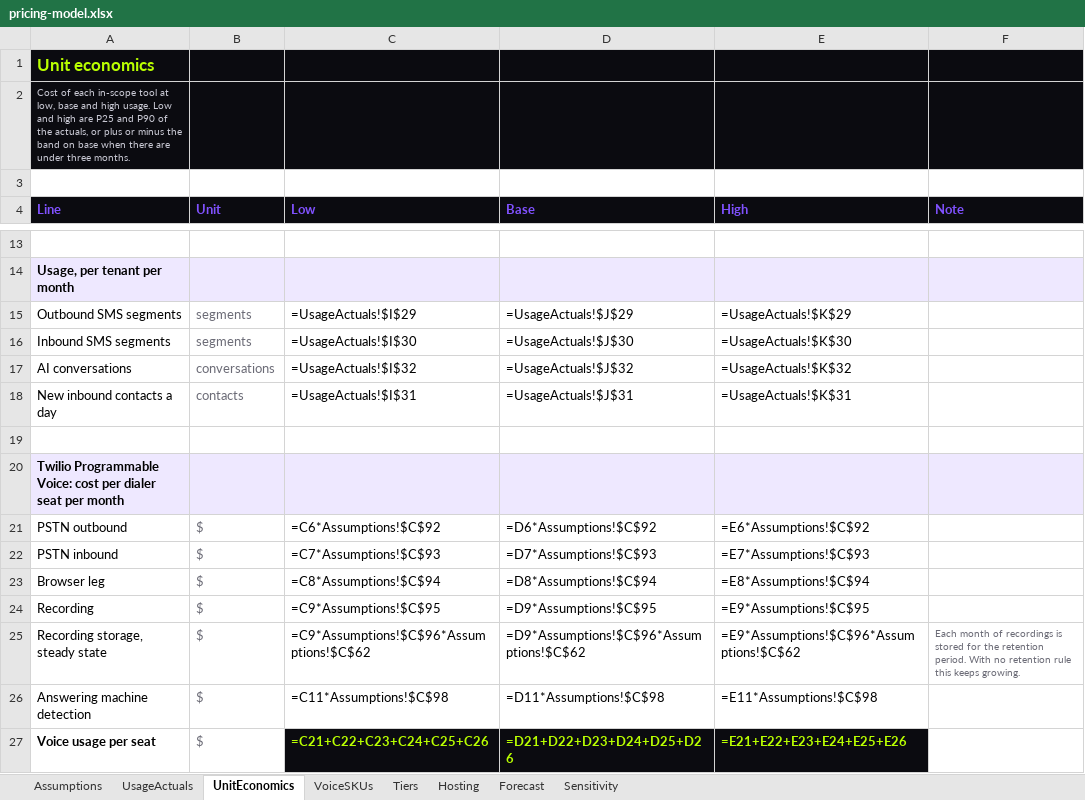
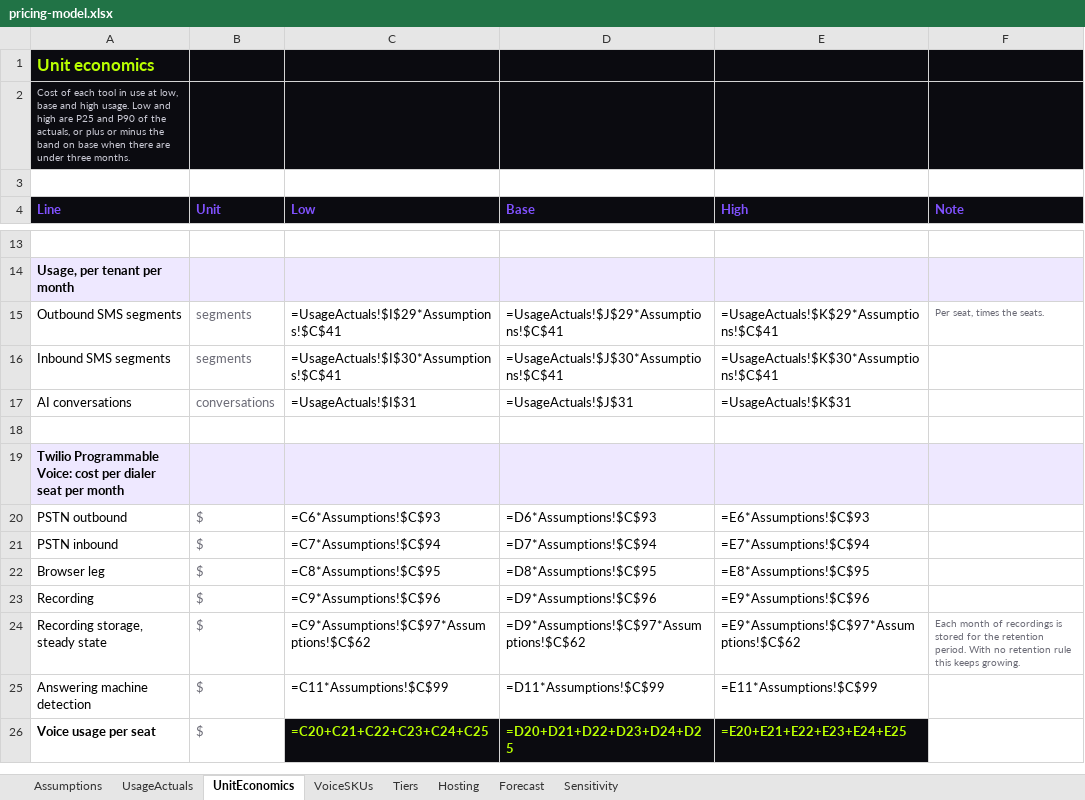
Before and after one commit to idevkore/zoho-dialer-backend, an Excel workbook: docs/market/pricing-model.xlsx, sheet UnitEconomics, drawn as a sheet; only a part is shown, gaps mark what is left out; values as stored, in another font and other column widths than the file's, no borders; formulas without a stored value are shown as written; removed rows and columns are numbered as before the commit, all else as after; the diff covers the shown part only; the diff names each change by its address in the sheet, - before the commit and + after, or states it on an @@ line.

Commit message:
fix(market): SendBlue is not in use; take the stack from the code
SendBlue comes out of the model, the usage file and the docs: no
repository has SendBlue code, a setting or a dependency. AI SMS is now
costed on what the code uses, Twilio messaging plus model tokens, so it
has no fixed monthly cost. The audit lists the tools the source actually
calls (Voice Insights, text-to-speech, Lookup, Studio, Functions,
WhatsApp, email, the model API) and texting is modeled per seat. The
pull log records a second, read-only pass on the first client's
systems; its aggregates are not in the repository.

```diff
--- a/docs/market/pricing-model.xlsx (sheet UnitEconomics)
+++ b/docs/market/pricing-model.xlsx (sheet UnitEconomics)
-A2 (Line): …of each in-scope tool at low,…
+A2 (Line): …of each tool in use at low,…
-C15 (Low): =UsageActuals!$I$29
+C15 (Low): =UsageActuals!$I$29*Assumptions!$C$41
-D15 (Base): =UsageActuals!$J$29
+D15 (Base): =UsageActuals!$J$29*Assumptions!$C$41
-E15 (High): =UsageActuals!$K$29
+E15 (High): =UsageActuals!$K$29*Assumptions!$C$41
-F15 (Note): (empty)
+F15 (Note): Per seat, times the seats.
-C16 (Low): =UsageActuals!$I$30
+C16 (Low): =UsageActuals!$I$30*Assumptions!$C$41
-D16 (Base): =UsageActuals!$J$30
+D16 (Base): =UsageActuals!$J$30*Assumptions!$C$41
-E16 (High): =UsageActuals!$K$30
+E16 (High): =UsageActuals!$K$30*Assumptions!$C$41
-C17 (Low): =UsageActuals!$I$32
+C17 (Low): =UsageActuals!$I$31
-D17 (Base): =UsageActuals!$J$32
+D17 (Base): =UsageActuals!$J$31
-E17 (High): =UsageActuals!$K$32
+E17 (High): =UsageActuals!$K$31
-row 18: New inbound contacts a day | contacts | =UsageActuals!$I$31 | =UsageActuals!$J$31 | =UsageActuals!$K$31
-C20 (Low): =C6*Assumptions!$C$92
+C20 (Low): =C6*Assumptions!$C$93
-D20 (Base): =D6*Assumptions!$C$92
+D20 (Base): =D6*Assumptions!$C$93
-E20 (High): =E6*Assumptions!$C$92
+E20 (High): =E6*Assumptions!$C$93
-C21 (Low): =C7*Assumptions!$C$93
+C21 (Low): =C7*Assumptions!$C$94
-D21 (Base): =D7*Assumptions!$C$93
+D21 (Base): =D7*Assumptions!$C$94
-E21 (High): =E7*Assumptions!$C$93
+E21 (High): =E7*Assumptions!$C$94
-C22 (Low): =C8*Assumptions!$C$94
+C22 (Low): =C8*Assumptions!$C$95
-D22 (Base): =D8*Assumptions!$C$94
+D22 (Base): =D8*Assumptions!$C$95
-E22 (High): =E8*Assumptions!$C$94
+E22 (High): =E8*Assumptions!$C$95
-C23 (Low): =C9*Assumptions!$C$95
+C23 (Low): =C9*Assumptions!$C$96
-D23 (Base): =D9*Assumptions!$C$95
+D23 (Base): =D9*Assumptions!$C$96
-E23 (High): =E9*Assumptions!$C$95
+E23 (High): =E9*Assumptions!$C$96
-C24 (Low): =C9*Assumptions!$C$96*Assumptions!$C$62
+C24 (Low): =C9*Assumptions!$C$97*Assumptions!$C$62
-D24 (Base): =D9*Assumptions!$C$96*Assumptions!$C$62
+D24 (Base): =D9*Assumptions!$C$97*Assumptions!$C$62
-E24 (High): =E9*Assumptions!$C$96*Assumptions!$C$62
+E24 (High): =E9*Assumptions!$C$97*Assumptions!$C$62
-C25 (Low): =C11*Assumptions!$C$98
+C25 (Low): =C11*Assumptions!$C$99
-D25 (Base): =D11*Assumptions!$C$98
+D25 (Base): =D11*Assumptions!$C$99
-E25 (High): =E11*Assumptions!$C$98
+E25 (High): =E11*Assumptions!$C$99
-C26 (Low): =C21+C22+C23+C24+C25+C26
+C26 (Low): =C20+C21+C22+C23+C24+C25
-D26 (Base): =D21+D22+D23+D24+D25+D26
+D26 (Base): =D20+D21+D22+D23+D24+D25
-E26 (High): =E21+E22+E23+E24+E25+E26
+E26 (High): =E20+E21+E22+E23+E24+E25
```
Also changed, not shown: 2 added rows, 2 removed rows and 98 edited cells elsewhere in this sheet, sheet UsageActuals, sheet Sensitivity, sheet Forecast, sheet Assumptions, sheet Hosting, sheet VoiceSKUs, 1 more sheet, 7 other files.
